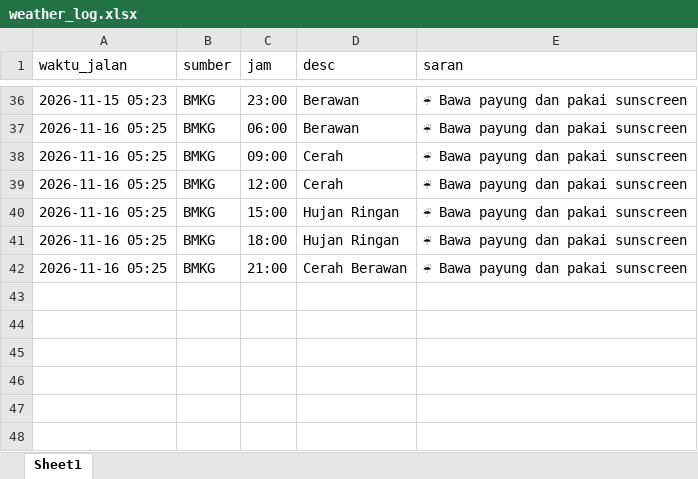
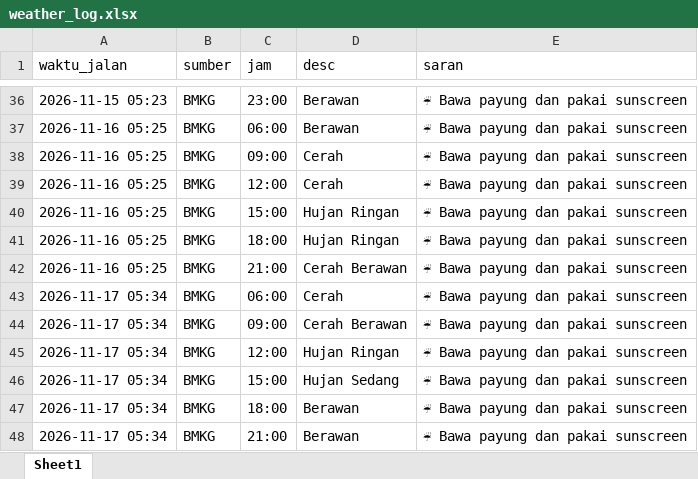
Before and after one commit to NMK02/weather-bot, an Excel workbook: weather_log.xlsx, sheet Sheet1, drawn as a sheet; only a part is shown, gaps mark what is left out; values as stored, in another font and other column widths than the file's, no borders; the diff names each change by its address in the sheet, - before the commit and + after, or states it on an @@ line.

```diff
--- a/weather_log.xlsx (sheet Sheet1)
+++ b/weather_log.xlsx (sheet Sheet1)
+row 43: 2026-11-17 05:34 | BMKG | 06:00 | Cerah | ☔ Bawa payung dan pakai sunscreen
+row 44: 2026-11-17 05:34 | BMKG | 09:00 | Cerah Berawan | ☔ Bawa payung dan pakai sunscreen
+row 45: 2026-11-17 05:34 | BMKG | 12:00 | Hujan Ringan | ☔ Bawa payung dan pakai sunscreen
+row 46: 2026-11-17 05:34 | BMKG | 15:00 | Hujan Sedang | ☔ Bawa payung dan pakai sunscreen
+row 47: 2026-11-17 05:34 | BMKG | 18:00 | Berawan | ☔ Bawa payung dan pakai sunscreen
+row 48: 2026-11-17 05:34 | BMKG | 21:00 | Berawan | ☔ Bawa payung dan pakai sunscreen
```
